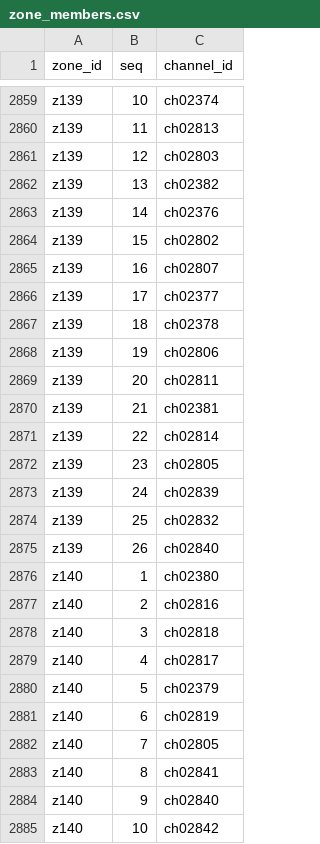
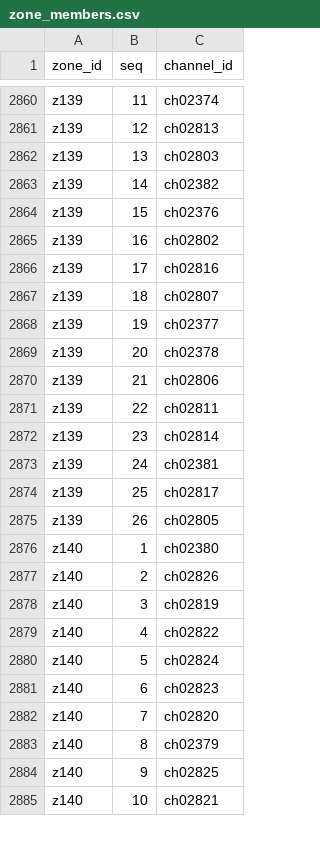
Before and after one commit to bradbrownjr/anytone-codeplug, a CSV file: data/zone_members.csv, drawn as a sheet; only a part is shown, gaps mark what is left out; removed rows and columns are numbered as before the commit, all else as after; the diff covers the shown part only; the diff names each change by its address in the sheet, - before the commit and + after, or states it on an @@ line.

```diff
--- a/data/zone_members.csv
+++ b/data/zone_members.csv
-B2860 (seq): 10
+B2860 (seq): 11
-B2861 (seq): 11
+B2861 (seq): 12
-B2862 (seq): 12
+B2862 (seq): 13
-B2863 (seq): 13
+B2863 (seq): 14
-B2864 (seq): 14
+B2864 (seq): 15
-B2865 (seq): 15
+B2865 (seq): 16
+row 2866: z139 | 17 | ch02816
-B2867 (seq): 16
+B2867 (seq): 18
-B2868 (seq): 17
+B2868 (seq): 19
-B2869 (seq): 18
+B2869 (seq): 20
-B2870 (seq): 19
+B2870 (seq): 21
-B2871 (seq): 20
+B2871 (seq): 22
-row 2870: z139 | 21 | ch02381
-B2872 (seq): 22
+B2872 (seq): 23
-row 2872: z139 | 23 | ch02805
-C2873 (channel_id): ch02839
+C2873 (channel_id): ch02381
-C2874 (channel_id): ch02832
+C2874 (channel_id): ch02817
-C2875 (channel_id): ch02840
+C2875 (channel_id): ch02805
-C2877 (channel_id): ch02816
+C2877 (channel_id): ch02826
-C2878 (channel_id): ch02818
+C2878 (channel_id): ch02819
-C2879 (channel_id): ch02817
+C2879 (channel_id): ch02822
-C2880 (channel_id): ch02379
+C2880 (channel_id): ch02824
-C2881 (channel_id): ch02819
+C2881 (channel_id): ch02823
-C2882 (channel_id): ch02805
+C2882 (channel_id): ch02820
-C2883 (channel_id): ch02841
+C2883 (channel_id): ch02379
-C2884 (channel_id): ch02840
+C2884 (channel_id): ch02825
-C2885 (channel_id): ch02842
+C2885 (channel_id): ch02821
```
Also changed, not shown: 1 added row, 2 removed rows and 45 edited cells elsewhere in this file, data/channels.csv, data/zones.csv, 4 other files.
